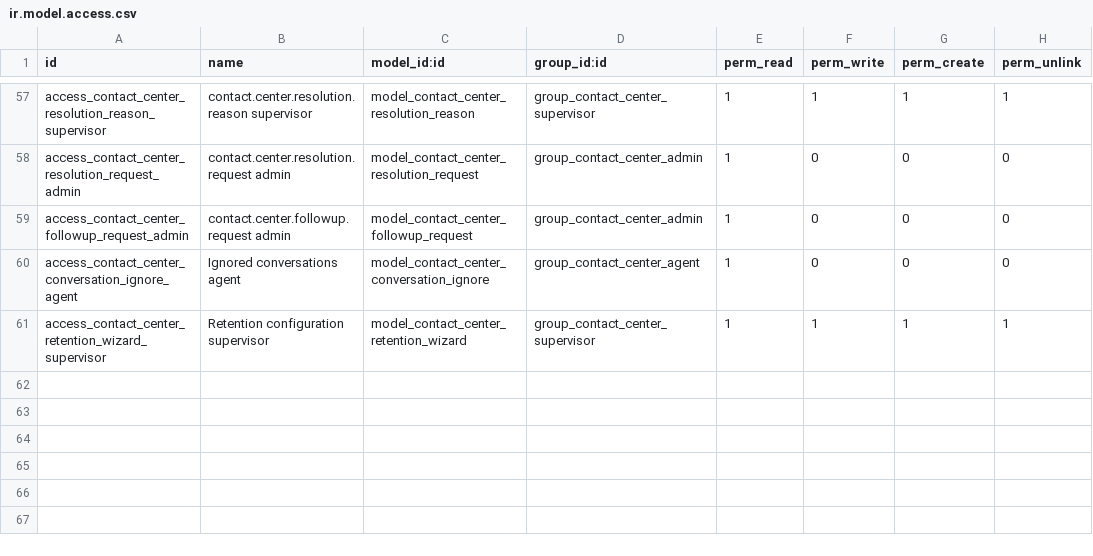
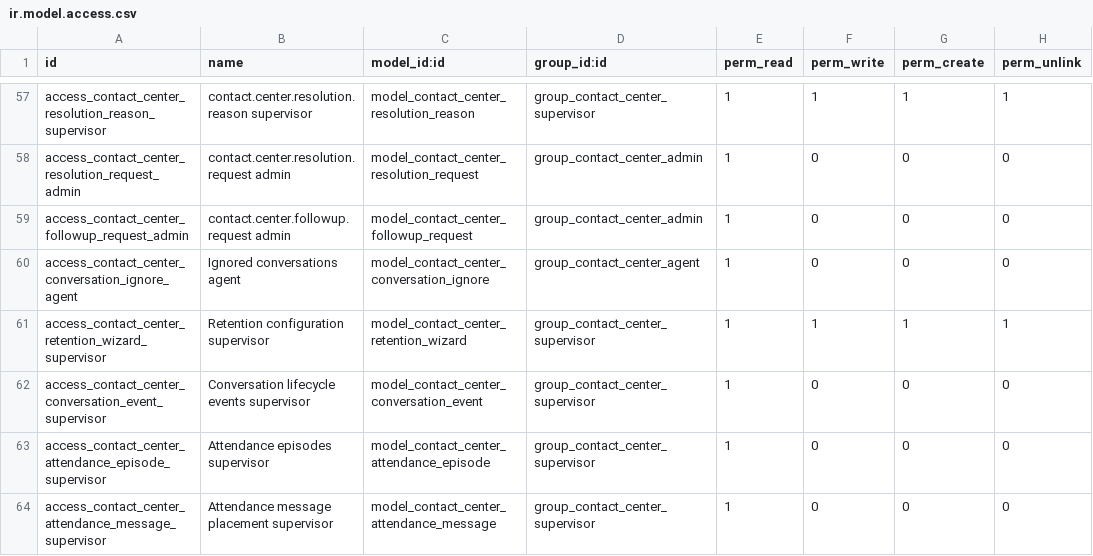
Before and after one commit to soloztech/contact-center, a CSV file: contact_center_base/security/ir.model.access.csv, drawn as a sheet; only a part is shown, gaps mark what is left out; the diff names each change by its address in the sheet, - before the commit and + after, or states it on an @@ line.

```diff
--- a/contact_center_base/security/ir.model.access.csv
+++ b/contact_center_base/security/ir.model.access.csv
+row 62: access_contact_center_conversation_event_supervisor | Conversation lifecycle events supervisor | model_contact_center_conversation_event | group_contact_center_supervisor | 1 | 0 | 0 | 0
+row 63: access_contact_center_attendance_episode_supervisor | Attendance episodes supervisor | model_contact_center_attendance_episode | group_contact_center_supervisor | 1 | 0 | 0 | 0
+row 64: access_contact_center_attendance_message_supervisor | Attendance message placement supervisor | model_contact_center_attendance_message | group_contact_center_supervisor | 1 | 0 | 0 | 0
```
Also changed, not shown: 26 other files.
